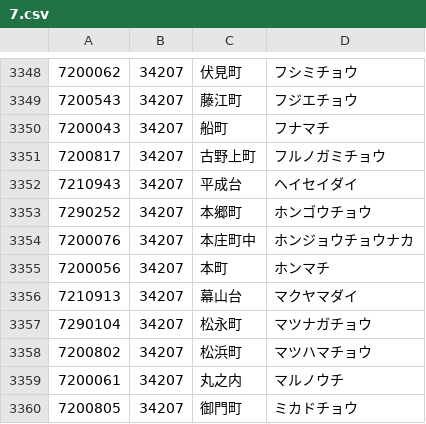
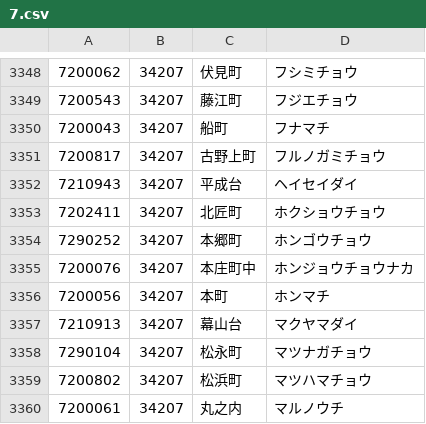
Before and after one commit to code4fukui/PostalCode, a CSV file: data/7.csv, drawn as a sheet; only a part is shown, gaps mark what is left out; the shorter side is filled out with more unchanged rows.

Commit message:
update data

```diff
--- a/data/7.csv
+++ b/data/7.csv
@@ -3352,2 +3352,3 @@
 7210943,34207,平成台,ヘイセイダイ
+7202411,34207,北匠町,ホクショウチョウ
 7290252,34207,本郷町,ホンゴウチョウ
```
Also changed, not shown: data/6.csv, 1 other file.
